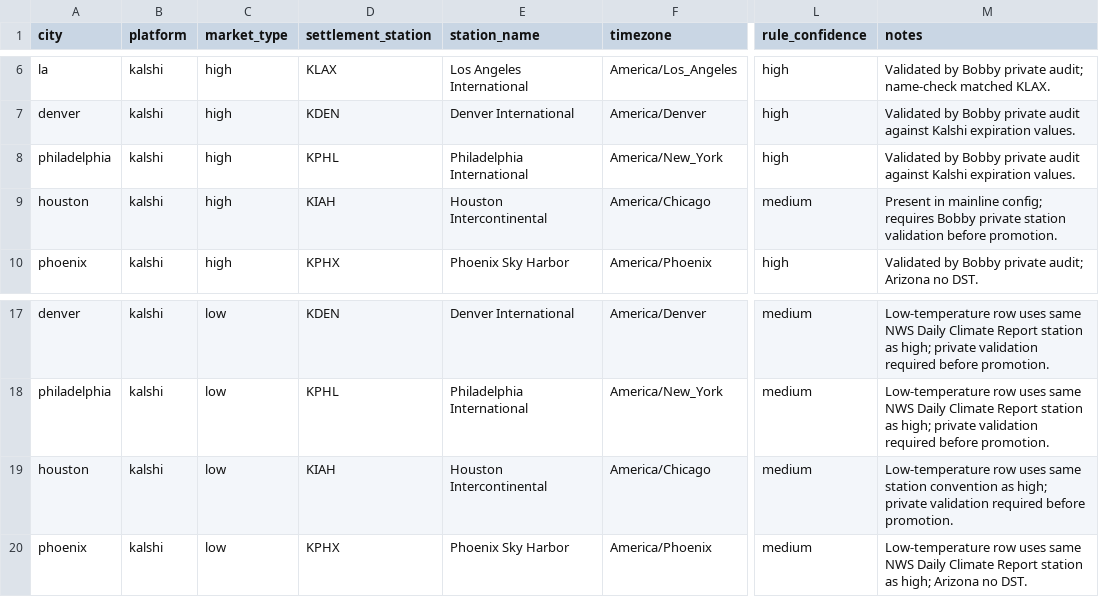
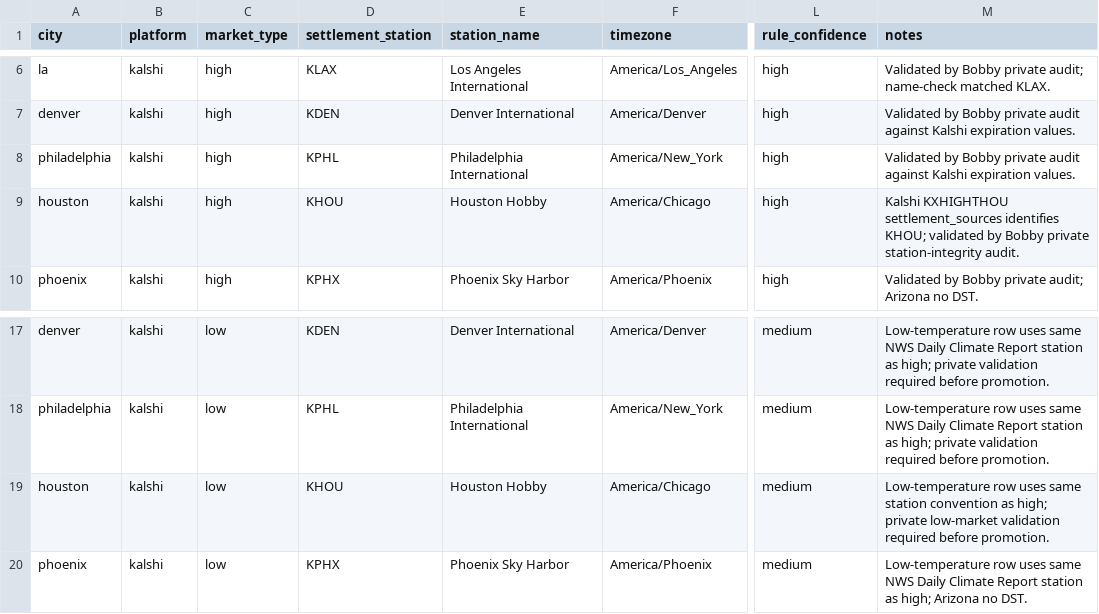
Before and after one commit to Tankthesigma/kalshimula, a CSV file: config/station_rule_table.csv, drawn as a sheet; only a part is shown, gaps mark what is left out; the diff names each change by its address in the sheet, - before the commit and + after, or states it on an @@ line.

Commit message:
Fix Houston settlement station
Switch Houston from KIAH to KHOU in station metadata and station rules.

Also follow NWS redirects for KHOU point lookup and disable the stale Houston heat correction until KHOU historical artifacts are rebuilt.

```diff
--- a/config/station_rule_table.csv
+++ b/config/station_rule_table.csv
-D9 (settlement_station): KIAH
+D9 (settlement_station): KHOU
-E9 (station_name): Houston Intercontinental
+E9 (station_name): Houston Hobby
-L9 (rule_confidence): medium
+L9 (rule_confidence): high
-M9 (notes): Present in mainline config; requires Bobby private station validation before promotion.
+M9 (notes): Kalshi KXHIGHTHOU settlement_sources identifies KHOU; validated by Bobby private station-integrity audit.
-D19 (settlement_station): KIAH
+D19 (settlement_station): KHOU
-E19 (station_name): Houston Intercontinental
+E19 (station_name): Houston Hobby
-M19 (notes): …high; private validation required…
+M19 (notes): …high; private low-market validation required…
```
Also changed, not shown: 9 other files.
